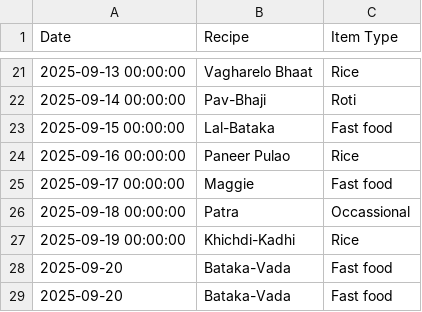
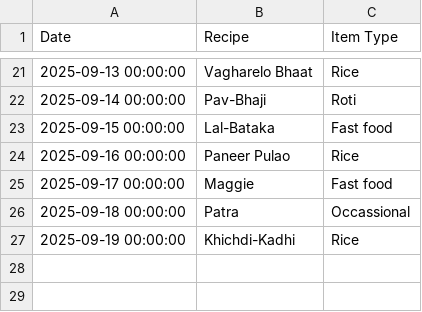
Before and after one commit to raj54669/meal-planner, a CSV file: history.csv, drawn as a sheet; only a part is shown, gaps mark what is left out; the diff names each change by its address in the sheet, - before the commit and + after, or states it on an @@ line.

Commit message:
Update history.csv

```diff
--- a/history.csv
+++ b/history.csv
-row 28: 2025-09-20 | Bataka-Vada | Fast food
-row 29: 2025-09-20 | Bataka-Vada | Fast food
```
